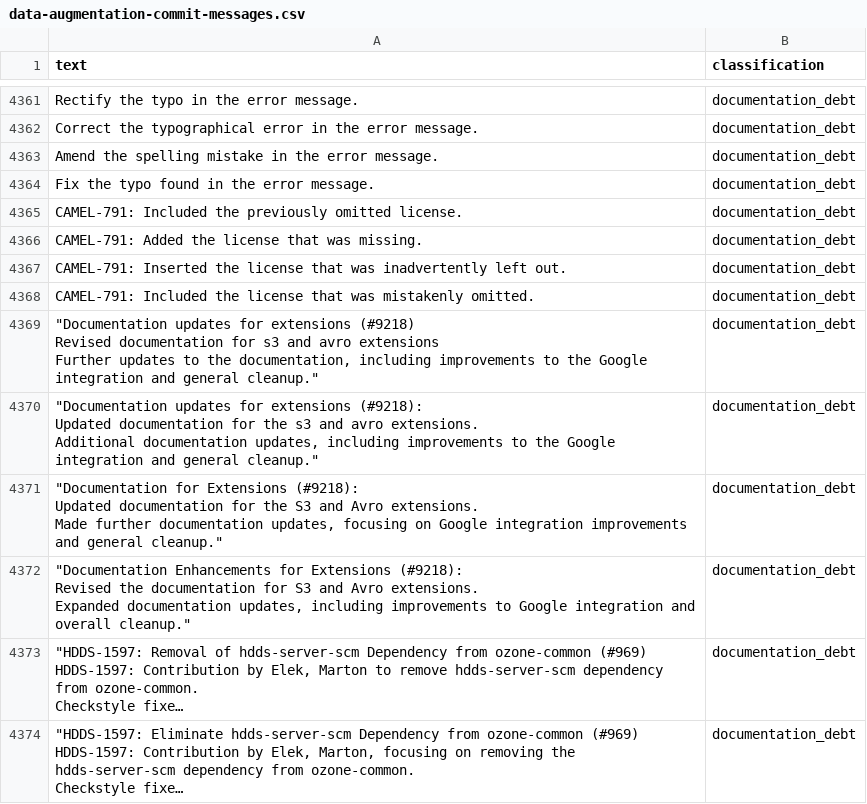
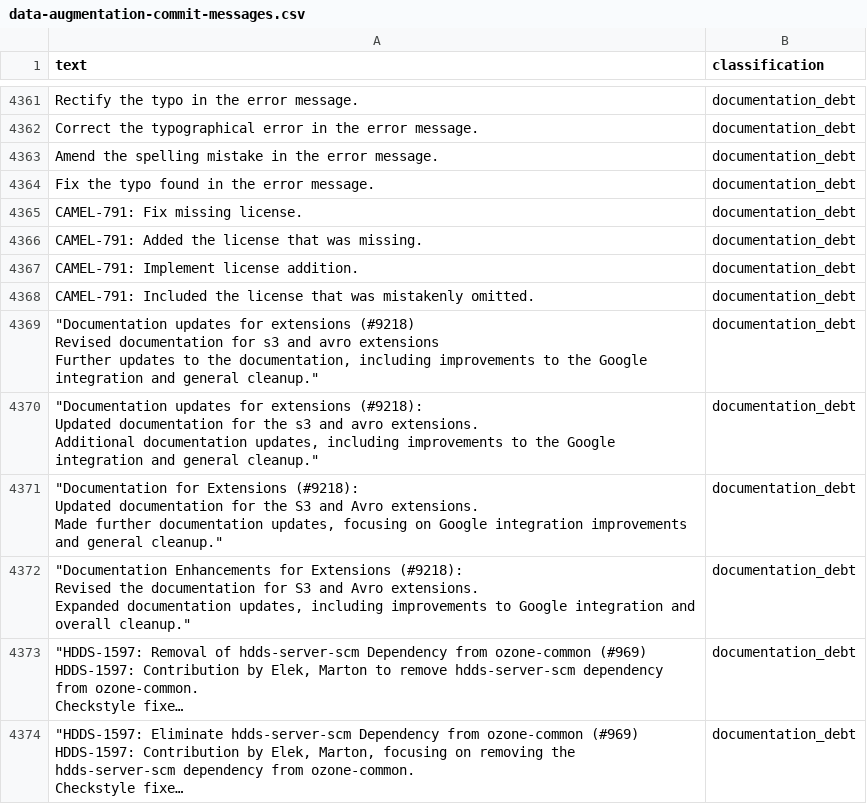
Before and after one commit to satdaug/satd-data-augmentation, a CSV file: data-augmentation-commit-messages.csv, drawn as a sheet; only a part is shown, gaps mark what is left out; long unchanged cells end in ….

Commit message:
Add files via upload

```diff
--- a/data-augmentation-commit-messages.csv
+++ b/data-augmentation-commit-messages.csv
@@ -8015,5 +8015,5 @@ Amend the spelling mistake in the error message.;documentation_debt
 Fix the typo found in the error message.;documentation_debt
-CAMEL-791: Included the previously omitted license.;documentation_debt
+CAMEL-791: Fix missing license.;documentation_debt
 CAMEL-791: Added the license that was missing.;documentation_debt
-CAMEL-791: Inserted the license that was inadvertently left out.;documentation_debt
+CAMEL-791: Implement license addition.;documentation_debt
 CAMEL-791: Included the license that was mistakenly omitted.;documentation_debt
```
